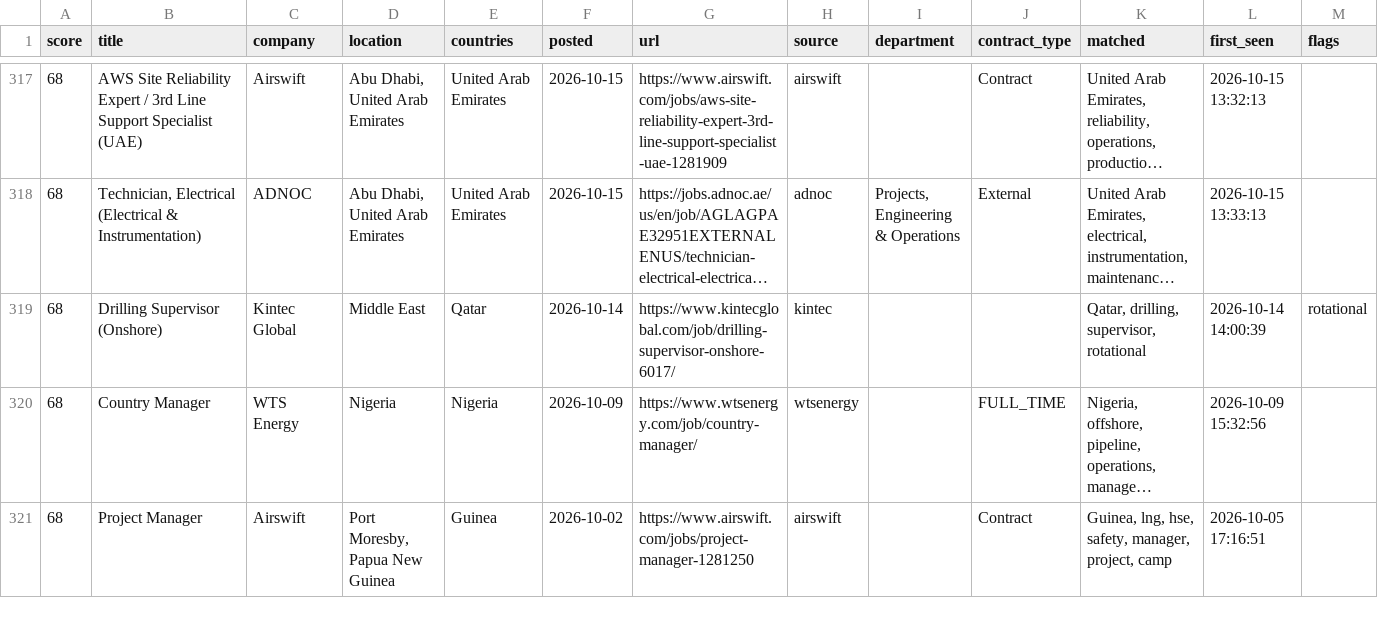
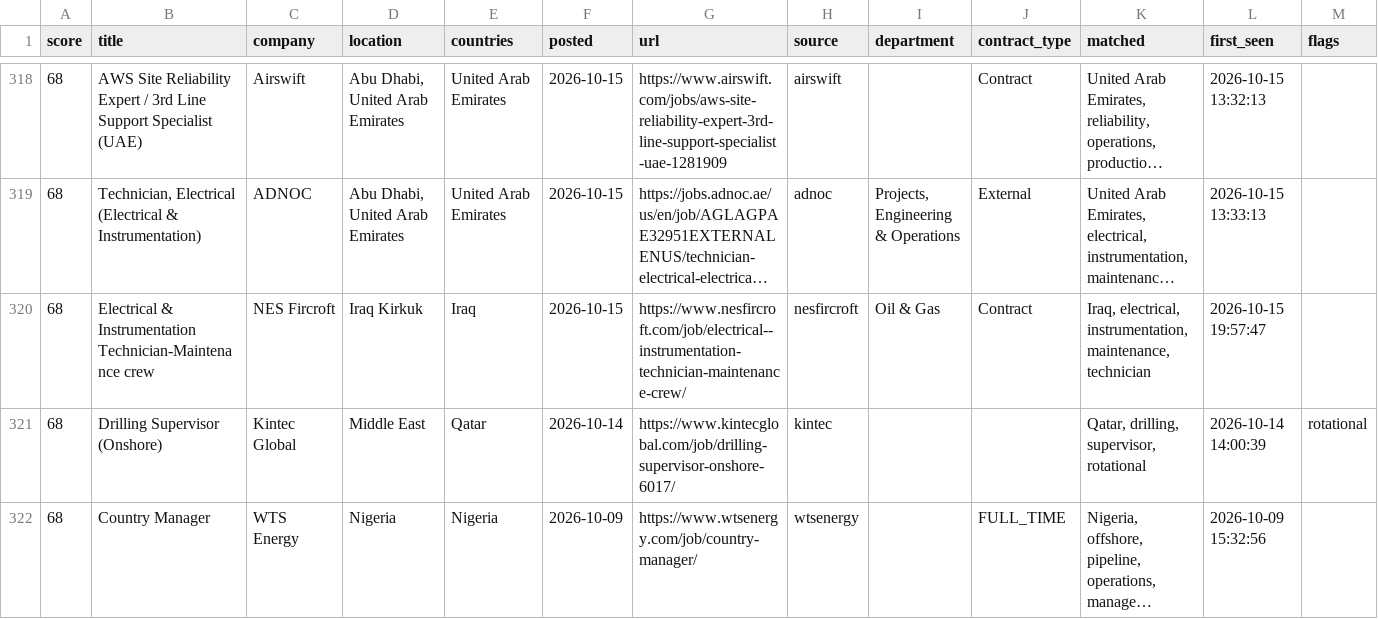
Before and after one commit to Khanmi1973/ogjobs, a CSV file: docs/jobs.csv, drawn as a sheet; only a part is shown, gaps mark what is left out; the shorter side is filled out with more unchanged rows; long unchanged cells end in …; the diff covers the shown part only; the diff names each change by its address in the sheet, - before the commit and + after, or states it on an @@ line.

```diff
--- a/docs/jobs.csv
+++ b/docs/jobs.csv
+row 320: 68 | Electrical & Instrumentation Technician-Maintenance crew | NES Fircroft | Iraq Kirkuk | Iraq | 2026-10-15 | https://www.nesfircroft.com/job/electrical--instrumentation-technician-maintenance-crew/ | nesfircroft | Oil & Gas | Contract | Iraq, electrical, instrumentation, maintenance, technician | 2026-10-15 19:57:47
```
Also changed, not shown: 6 added rows and 1 removed row elsewhere in this file, 3 other files.
